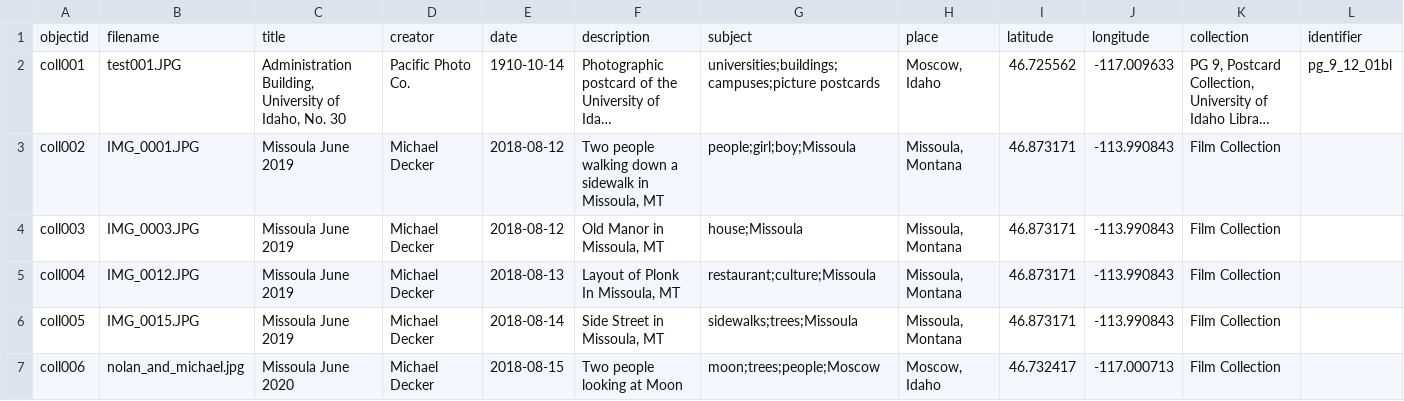
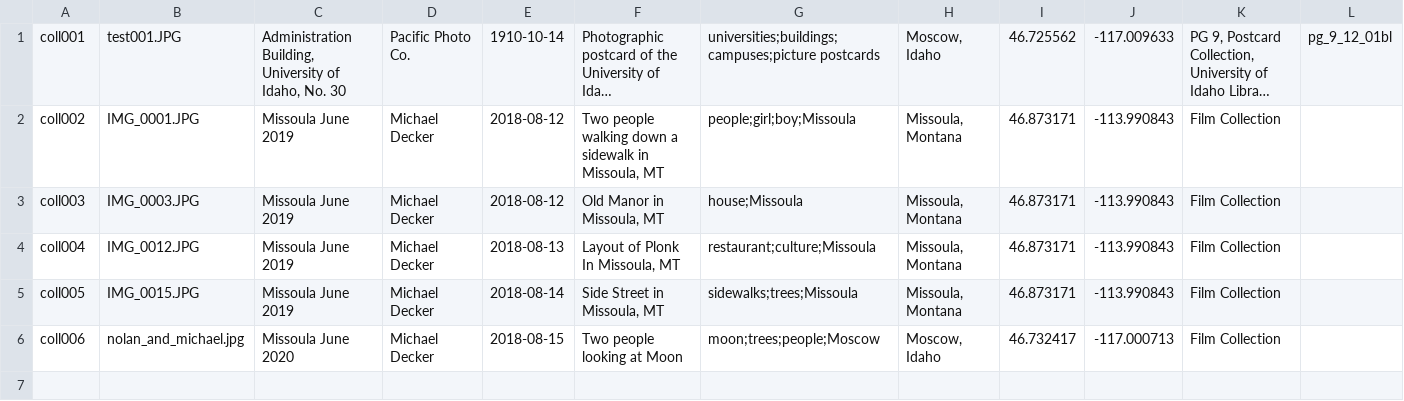
Before and after one commit to deck4106/testrepository-, a CSV file: _data/my-metadata.csv, drawn as a sheet; only a part is shown; long unchanged cells end in …; rows hold the shown columns only; the diff names each change by its address in the sheet, - before the commit and + after, or states it on an @@ line.

```diff
--- a/_data/my-metadata.csv
+++ b/_data/my-metadata.csv
-row 1: objectid | filename | title | creator | date | description | subject | place | latitude | longitude | collection | identifier
```
